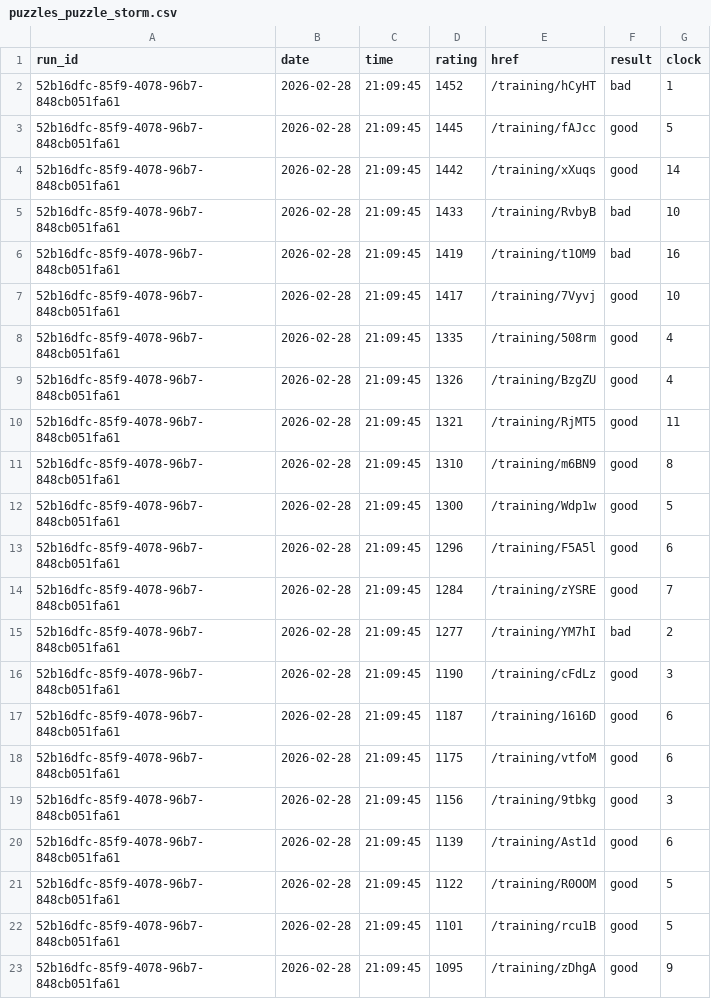
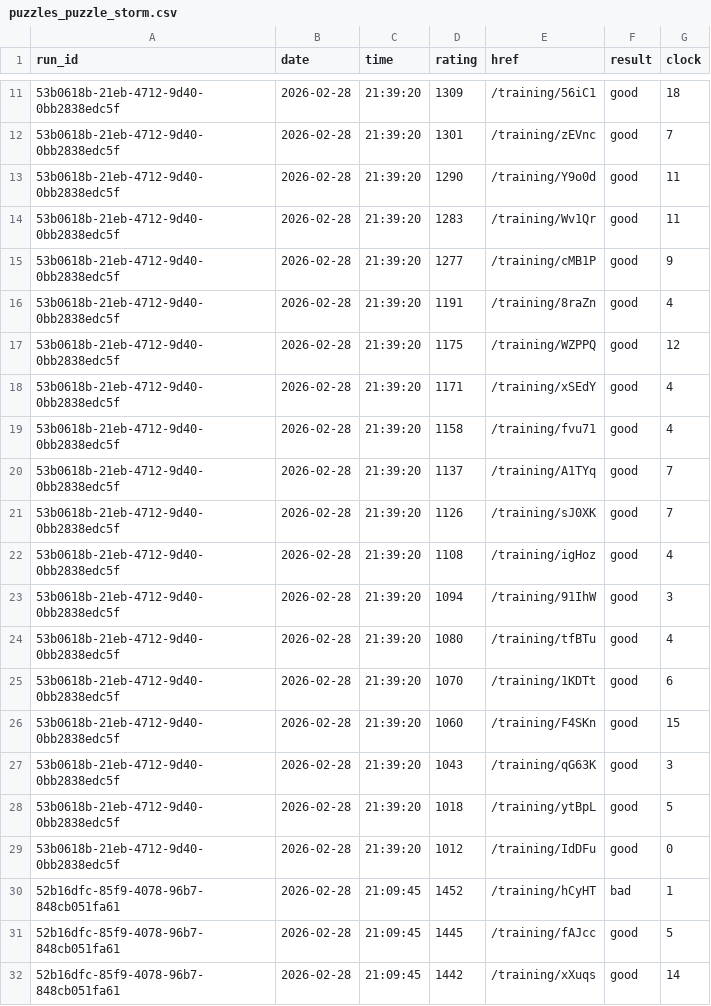
Before and after one commit to IsaacVerm/lichess-data, a CSV file: data/raw/puzzles_puzzle_storm.csv, drawn as a sheet; only a part is shown, gaps mark what is left out; the shorter side is filled out with more unchanged rows; the diff covers the shown part only.

Commit message:
update puzzles_puzzle_storm.csv

```diff
--- a/data/raw/puzzles_puzzle_storm.csv
+++ b/data/raw/puzzles_puzzle_storm.csv
@@ -2 +11,20 @@ run_id,date,time,rating,href,result,clock
+53b0618b-21eb-4712-9d40-0bb2838edc5f,2026-02-28,21:39:20,1309,/training/56iC1,good,18
+53b0618b-21eb-4712-9d40-0bb2838edc5f,2026-02-28,21:39:20,1301,/training/zEVnc,good,7
+53b0618b-21eb-4712-9d40-0bb2838edc5f,2026-02-28,21:39:20,1290,/training/Y9o0d,good,11
+53b0618b-21eb-4712-9d40-0bb2838edc5f,2026-02-28,21:39:20,1283,/training/Wv1Qr,good,11
+53b0618b-21eb-4712-9d40-0bb2838edc5f,2026-02-28,21:39:20,1277,/training/cMB1P,good,9
+53b0618b-21eb-4712-9d40-0bb2838edc5f,2026-02-28,21:39:20,1191,/training/8raZn,good,4
+53b0618b-21eb-4712-9d40-0bb2838edc5f,2026-02-28,21:39:20,1175,/training/WZPPQ,good,12
+53b0618b-21eb-4712-9d40-0bb2838edc5f,2026-02-28,21:39:20,1171,/training/xSEdY,good,4
+53b0618b-21eb-4712-9d40-0bb2838edc5f,2026-02-28,21:39:20,1158,/training/fvu71,good,4
+53b0618b-21eb-4712-9d40-0bb2838edc5f,2026-02-28,21:39:20,1137,/training/A1TYq,good,7
+53b0618b-21eb-4712-9d40-0bb2838edc5f,2026-02-28,21:39:20,1126,/training/sJ0XK,good,7
+53b0618b-21eb-4712-9d40-0bb2838edc5f,2026-02-28,21:39:20,1108,/training/igHoz,good,4
+53b0618b-21eb-4712-9d40-0bb2838edc5f,2026-02-28,21:39:20,1094,/training/91IhW,good,3
+53b0618b-21eb-4712-9d40-0bb2838edc5f,2026-02-28,21:39:20,1080,/training/tfBTu,good,4
+53b0618b-21eb-4712-9d40-0bb2838edc5f,2026-02-28,21:39:20,1070,/training/1KDTt,good,6
+53b0618b-21eb-4712-9d40-0bb2838edc5f,2026-02-28,21:39:20,1060,/training/F4SKn,good,15
+53b0618b-21eb-4712-9d40-0bb2838edc5f,2026-02-28,21:39:20,1043,/training/qG63K,good,3
+53b0618b-21eb-4712-9d40-0bb2838edc5f,2026-02-28,21:39:20,1018,/training/ytBpL,good,5
+53b0618b-21eb-4712-9d40-0bb2838edc5f,2026-02-28,21:39:20,1012,/training/IdDFu,good,0
 52b16dfc-85f9-4078-96b7-848cb051fa61,2026-02-28,21:09:45,1452,/training/hCyHT,bad,1
```
Also changed, not shown: 9 added rows elsewhere in this file.
